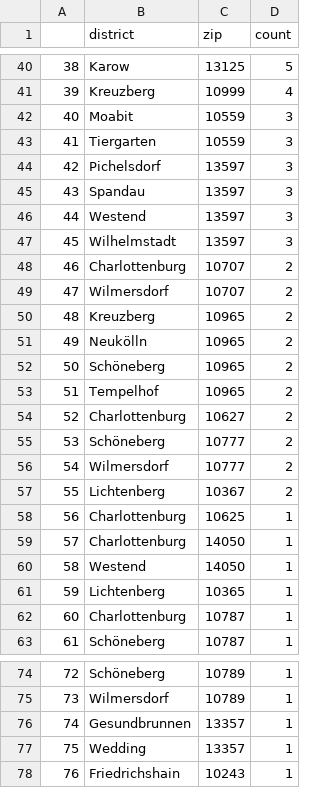
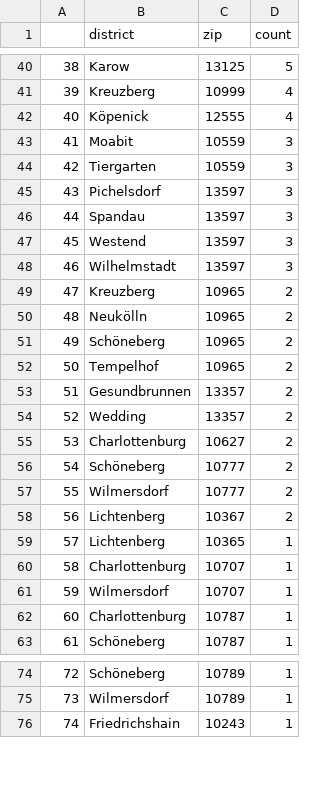
Before and after one commit to demodiff/berlin, a CSV file: data/stats-zips.csv, drawn as a sheet; only a part is shown, gaps mark what is left out; removed rows and columns are numbered as before the commit, all else as after; the diff covers the shown part only; the diff names each change by its address in the sheet, - before the commit and + after, or states it on an @@ line.

```diff
--- a/data/stats-zips.csv
+++ b/data/stats-zips.csv
+row 42: 40 | Köpenick | 12555 | 4
@@ column A renumbered from row 43 down @@
-row 48: 46 | Charlottenburg | 10707 | 2
-row 49: 47 | Wilmersdorf | 10707 | 2
+row 53: 51 | Gesundbrunnen | 13357 | 2
+row 54: 52 | Wedding | 13357 | 2
-row 58: 56 | Charlottenburg | 10625 | 1
-row 59: 57 | Charlottenburg | 14050 | 1
-row 60: 58 | Westend | 14050 | 1
+row 60: 58 | Charlottenburg | 10707 | 1
+row 61: 59 | Wilmersdorf | 10707 | 1
-row 76: 74 | Gesundbrunnen | 13357 | 1
-row 77: 75 | Wedding | 13357 | 1
```
Also changed, not shown: 6 edited cells elsewhere in this file, 1 other file.
